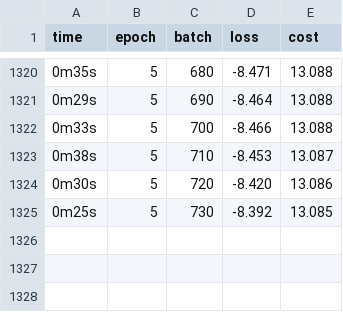
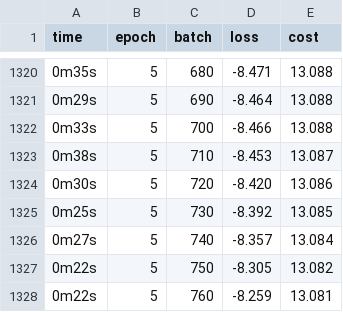
Before and after one commit to pdl260605/VRP_DRL_GNN, a CSV file: PyTorch_GNN/Csv/VRP50_train_0908_17_56.csv, drawn as a sheet; only a part is shown, gaps mark what is left out; the diff names each change by its address in the sheet, - before the commit and + after, or states it on an @@ line.

Commit message:
A6: add more data

```diff
--- a/PyTorch_GNN/Csv/VRP50_train_0908_17_56.csv
+++ b/PyTorch_GNN/Csv/VRP50_train_0908_17_56.csv
+row 1326: 0m27s | 5 | 740 | -8.357 | 13.084
+row 1327: 0m22s | 5 | 750 | -8.305 | 13.082
+row 1328: 0m22s | 5 | 760 | -8.259 | 13.081
```
Also changed, not shown: 7 other files.
